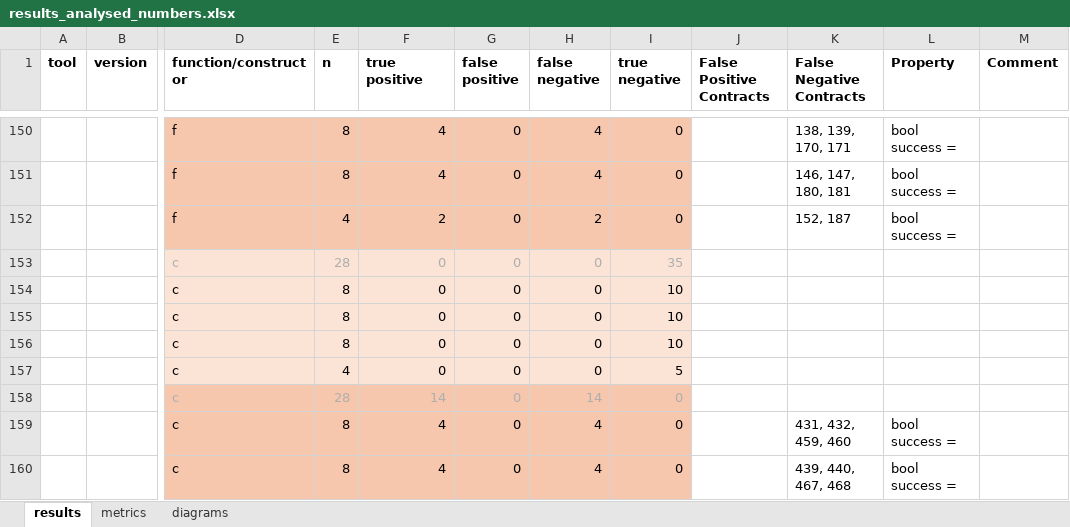
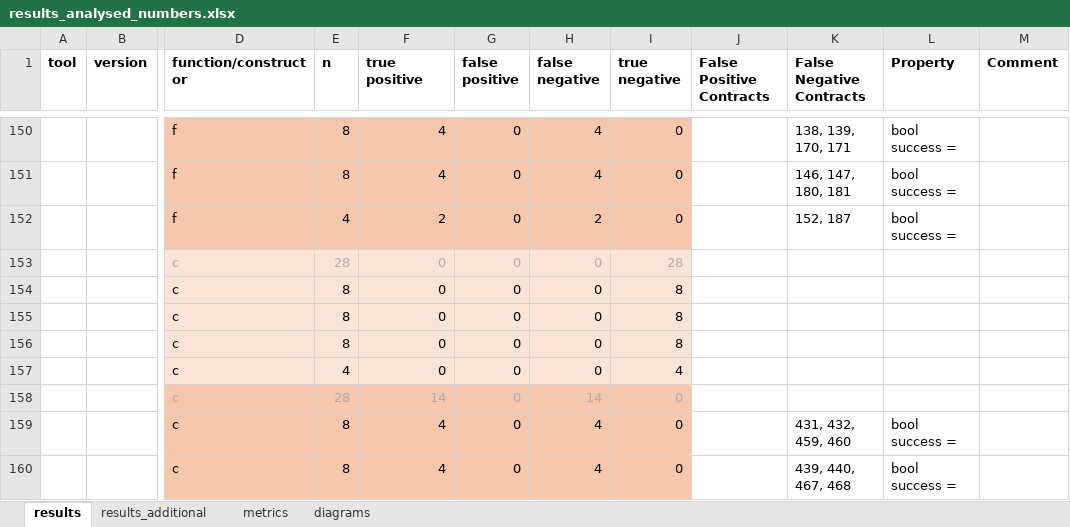
Before and after one commit to TheresaBo/minimal_contracts_104, an Excel workbook: tool_results/results_analysed_numbers.xlsx, sheet results, drawn as a sheet; only a part is shown, gaps mark what is left out; values as stored, in another font and other column widths than the file's, no borders; the diff names each change by its address in the sheet, - before the commit and + after, or states it on an @@ line.

Commit message:
results added

```diff
--- a/tool_results/results_analysed_numbers.xlsx (sheet results)
+++ b/tool_results/results_analysed_numbers.xlsx (sheet results)
+sheet tab: results_additional
-I153 (true negative): 35
+I153 (true negative): 28
-I154:I156 (true negative): 10
+I154:I156 (true negative): 8
-I157 (true negative): 5
+I157 (true negative): 4
```
Also changed, not shown: sheet metrics, charts or pictures, 1 other file.
